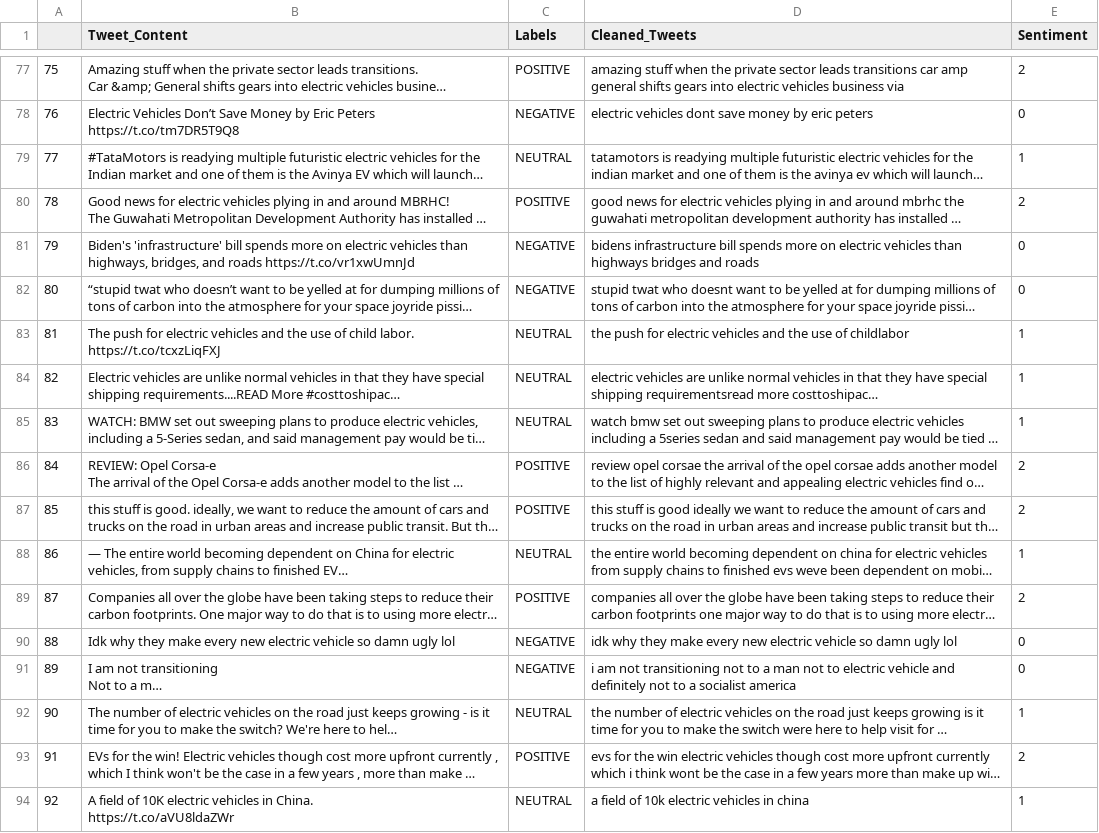
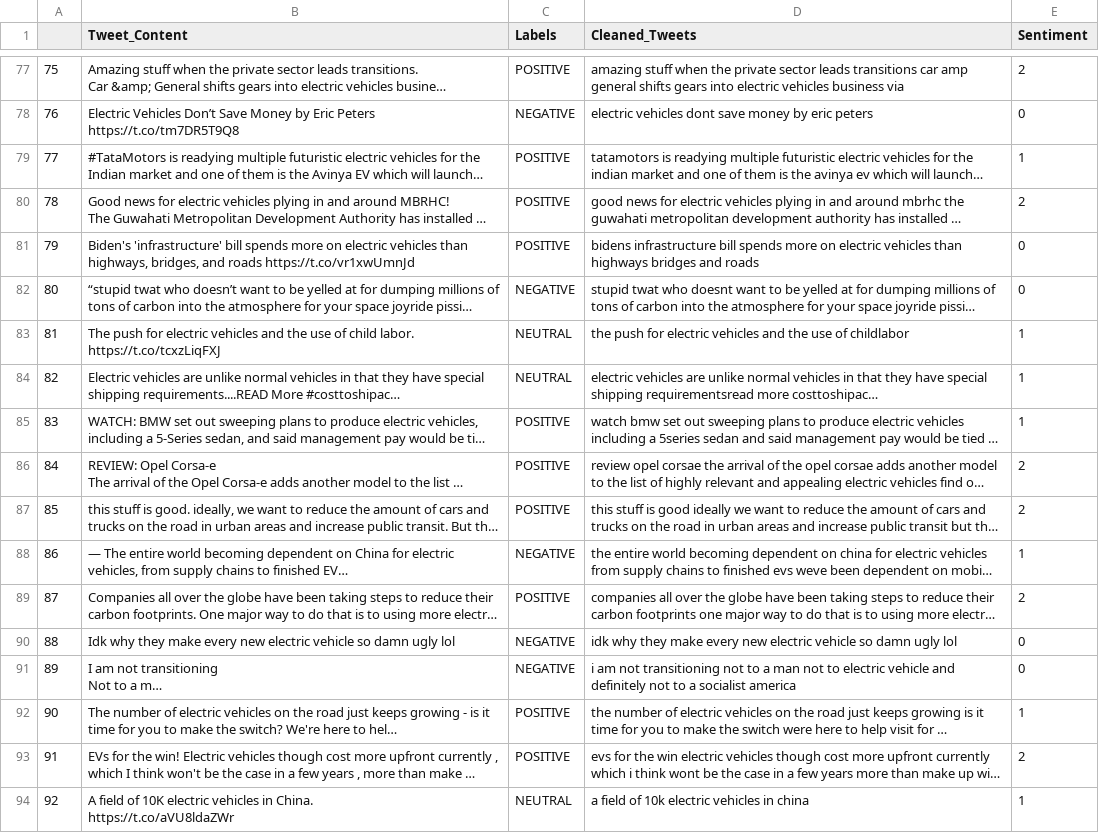
Before and after one commit to rrandev03/NLP_Final, a CSV file: 100_data/102_processed/full_cleaned_df.csv, drawn as a sheet; only a part is shown, gaps mark what is left out; long unchanged cells end in …; the diff covers the shown part only; the diff names each change by its address in the sheet, - before the commit and + after, or states it on an @@ line.

Commit message:
labelling changes

```diff
--- a/100_data/102_processed/full_cleaned_df.csv
+++ b/100_data/102_processed/full_cleaned_df.csv
-C79 (Labels): NEUTRAL
+C79 (Labels): POSITIVE
-C81 (Labels): NEGATIVE
+C81 (Labels): POSITIVE
-C85 (Labels): NEUTRAL
+C85 (Labels): POSITIVE
-C88 (Labels): NEUTRAL
+C88 (Labels): NEGATIVE
-C92 (Labels): NEUTRAL
+C92 (Labels): POSITIVE
```
Also changed, not shown: 108 edited cells elsewhere in this file.
